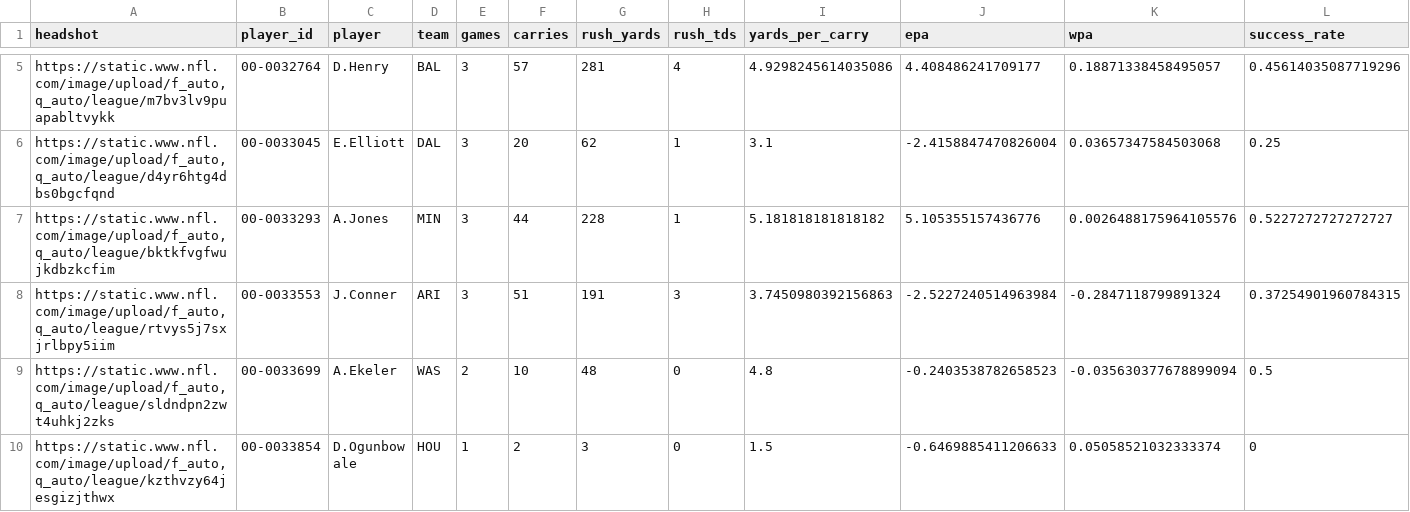
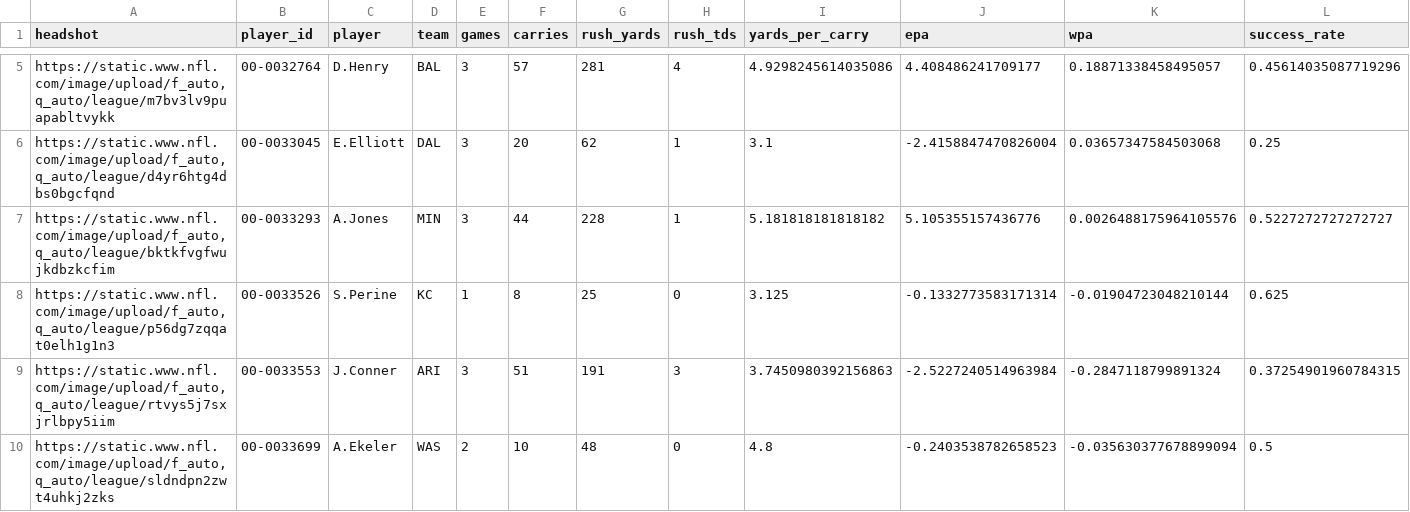
Before and after one commit to trashduty/fantasy_player_data, a CSV file: Data/rb_data.csv, drawn as a sheet; only a part is shown, gaps mark what is left out; the shorter side is filled out with more unchanged rows; rows hold the shown columns only; the diff covers the shown part only; the diff names each change by its address in the sheet, - before the commit and + after, or states it on an @@ line.

```diff
--- a/Data/rb_data.csv
+++ b/Data/rb_data.csv
+row 8: https://static.www.nfl.com/image/upload/f_auto,q_auto/league/p56dg7zqqat0elh1g1n3 | 00-0033526 | S.Perine | KC | 1 | 8 | 25 | 0 | 3.125 | -0.1332773583171314 | -0.01904723048210144 | 0.625
```
Also changed, not shown: 38 edited cells elsewhere in this file, Data/qb_data.csv, Data/wr_data.csv.
